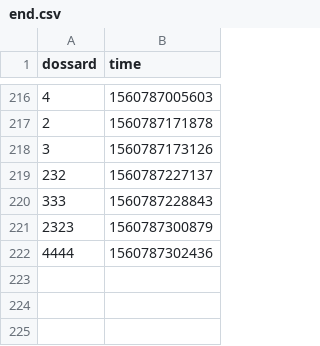
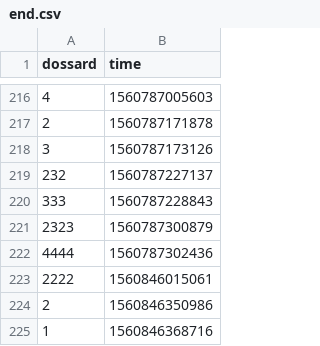
Before and after one commit to CedricNoyel/react-chronorun, a CSV file: src/app-server/excels/end.csv, drawn as a sheet; only a part is shown, gaps mark what is left out.

```diff
--- a/src/app-server/excels/end.csv
+++ b/src/app-server/excels/end.csv
@@ -222 +222,4 @@ dossard;time
 4444;1560787302436
+2222;1560846015061
+2;1560846350986
+1;1560846368716
```
Also changed, not shown: 6 other files.
